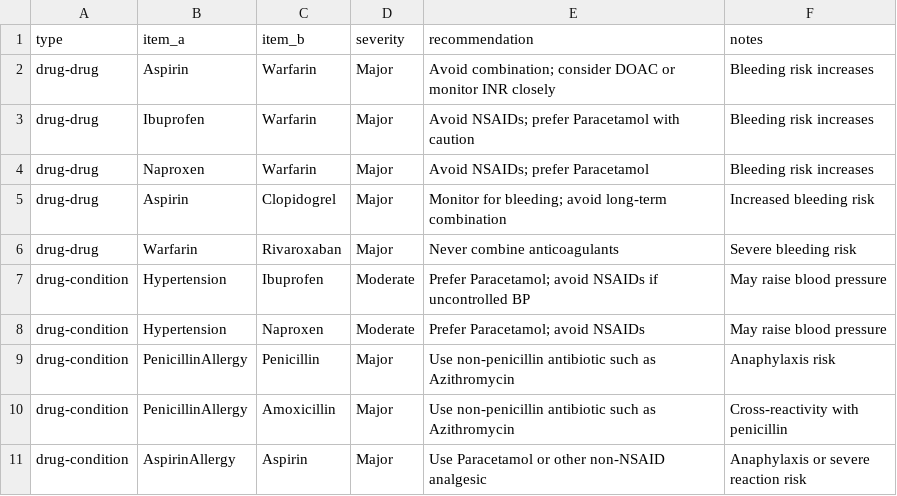
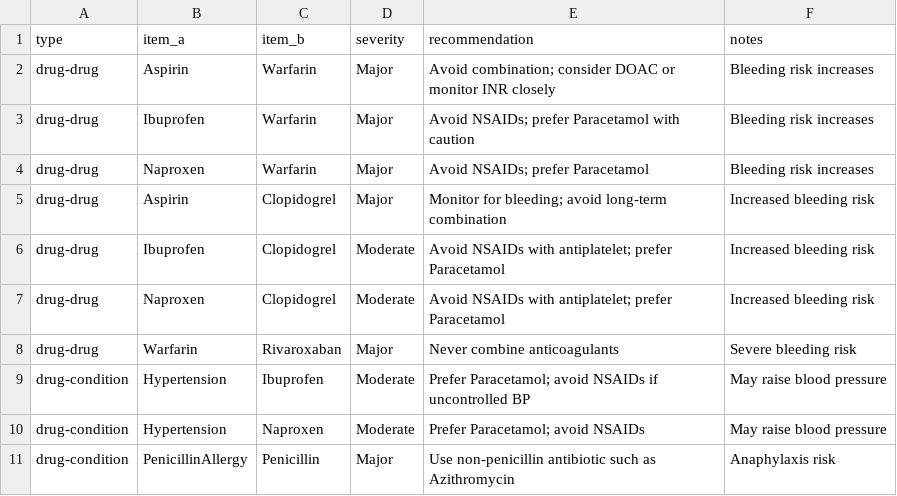
Before and after one commit to Aneesh241/drug-conflict-detection, a CSV file: rules.csv, drawn as a sheet; only a part is shown; the shorter side is filled out with more unchanged rows.

```diff
--- a/rules.csv
+++ b/rules.csv
@@ -5,2 +5,4 @@ drug-drug,Naproxen,Warfarin,Major,Avoid NSAIDs; prefer Paracetamol,Bleeding risk
 drug-drug,Aspirin,Clopidogrel,Major,Monitor for bleeding; avoid long-term combination,Increased bleeding risk
+drug-drug,Ibuprofen,Clopidogrel,Moderate,Avoid NSAIDs with antiplatelet; prefer Paracetamol,Increased bleeding risk
+drug-drug,Naproxen,Clopidogrel,Moderate,Avoid NSAIDs with antiplatelet; prefer Paracetamol,Increased bleeding risk
 drug-drug,Warfarin,Rivaroxaban,Major,Never combine anticoagulants,Severe bleeding risk
```
Also changed, not shown: 7 other files.
